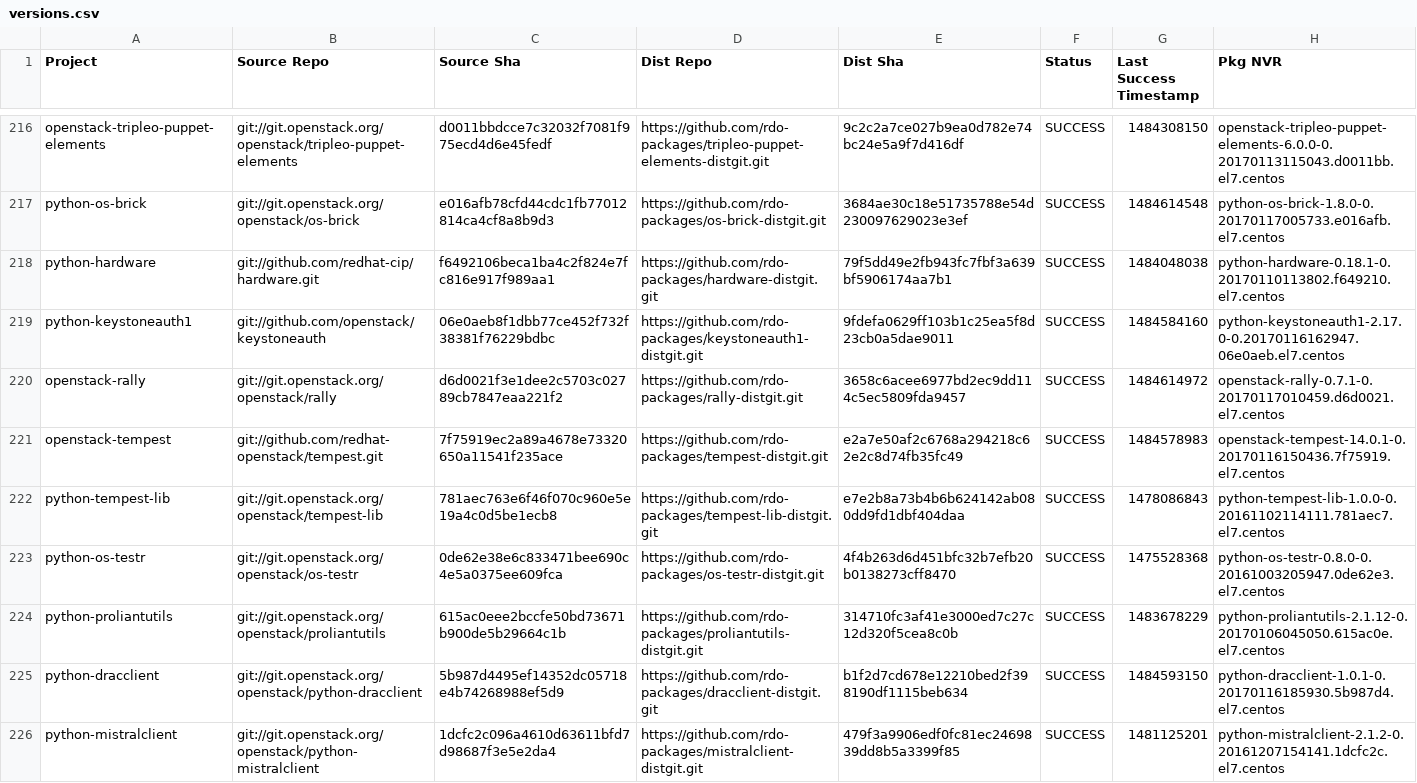
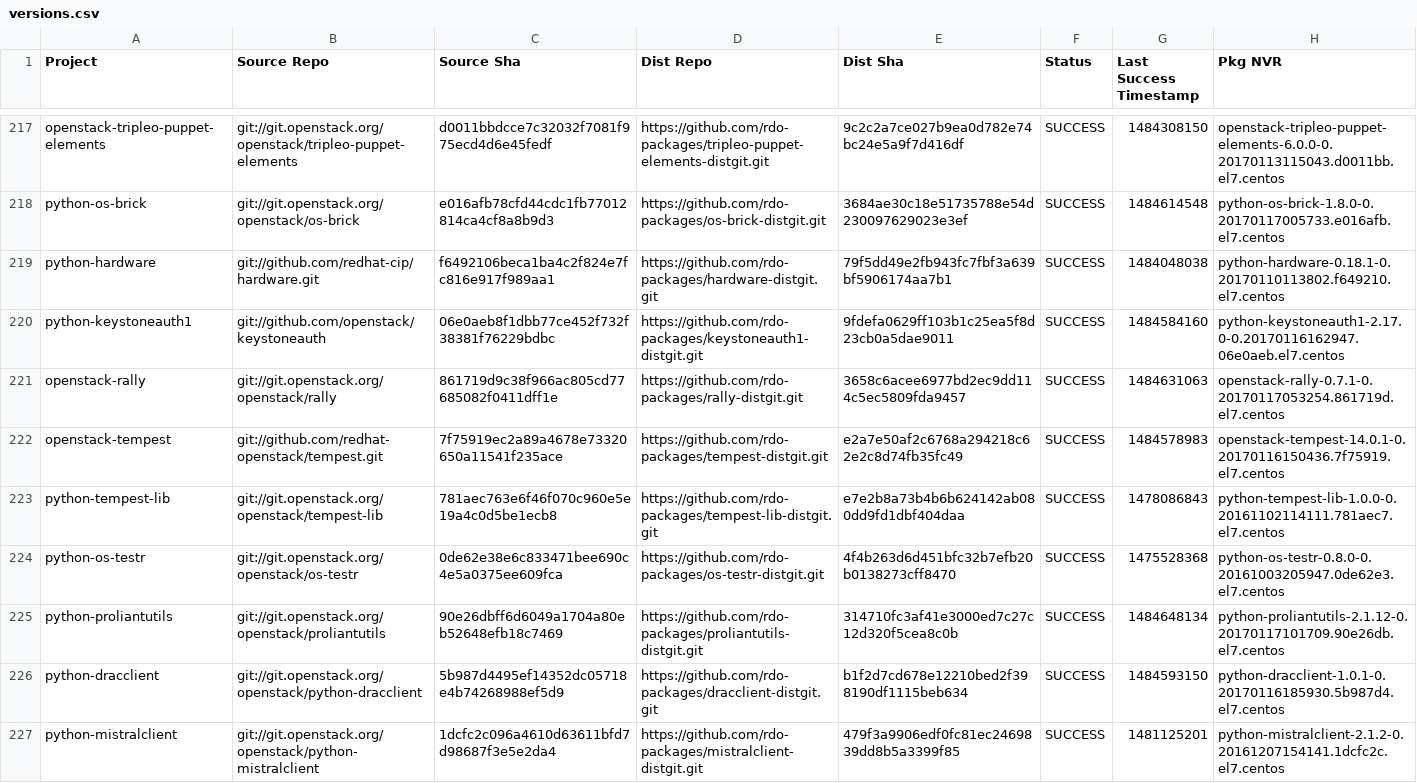
Before and after one commit to yazug/openstack-rdo-trunk-promotions, a CSV file: versions.csv, drawn as a sheet; only a part is shown, gaps mark what is left out; the diff covers the shown part only.

```diff
--- a/versions.csv
+++ b/versions.csv
@@ -219,3 +220,3 @@ python-hardware,git://github.com/redhat-cip/hardware.git,f6492106beca1ba4c2f824e
 python-keystoneauth1,git://github.com/openstack/keystoneauth,06e0aeb8f1dbb77ce452f732f38381f76229bdbc,https://github.com/rdo-packages/keystoneauth1-distgit.git,9fdefa0629ff103b1c25ea5f8d23cb0a5dae9011,SUCCESS,1484584160,python-keystoneauth1-2.17.0-0.20170116162947.06e0aeb.el7.centos
-openstack-rally,git://git.openstack.org/openstack/rally,d6d0021f3e1dee2c5703c02789cb7847eaa221f2,https://github.com/rdo-packages/rally-distgit.git,3658c6acee6977bd2ec9dd114c5ec5809fda9457,SUCCESS,1484614972,openstack-rally-0.7.1-0.20170117010459.d6d0021.el7.centos
+openstack-rally,git://git.openstack.org/openstack/rally,861719d9c38f966ac805cd77685082f0411dff1e,https://github.com/rdo-packages/rally-distgit.git,3658c6acee6977bd2ec9dd114c5ec5809fda9457,SUCCESS,1484631063,openstack-rally-0.7.1-0.20170117053254.861719d.el7.centos
 openstack-tempest,git://github.com/redhat-openstack/tempest.git,7f75919ec2a89a4678e73320650a11541f235ace,https://github.com/rdo-packages/tempest-distgit.git,e2a7e50af2c6768a294218c62e2c8d74fb35fc49,SUCCESS,1484578983,openstack-tempest-14.0.1-0.20170116150436.7f75919.el7.centos
@@ -223,3 +224,3 @@ python-tempest-lib,git://git.openstack.org/openstack/tempest-lib,781aec763e6f46f
 python-os-testr,git://git.openstack.org/openstack/os-testr,0de62e38e6c833471bee690c4e5a0375ee609fca,https://github.com/rdo-packages/os-testr-distgit.git,4f4b263d6d451bfc32b7efb20b0138273cff8470,SUCCESS,1475528368,python-os-testr-0.8.0-0.20161003205947.0de62e3.el7.centos
-python-proliantutils,git://git.openstack.org/openstack/proliantutils,615ac0eee2bccfe50bd73671b900de5b29664c1b,https://github.com/rdo-packages/proliantutils-distgit.git,314710fc3af41e3000ed7c27c12d320f5cea8c0b,SUCCESS,1483678229,python-proliantutils-2.1.12-0.20170106045050.615ac0e.el7.centos
+python-proliantutils,git://git.openstack.org/openstack/proliantutils,90e26dbff6d6049a1704a80eb52648efb18c7469,https://github.com/rdo-packages/proliantutils-distgit.git,314710fc3af41e3000ed7c27c12d320f5cea8c0b,SUCCESS,1484648134,python-proliantutils-2.1.12-0.20170117101709.90e26db.el7.centos
 python-dracclient,git://git.openstack.org/openstack/python-dracclient,5b987d4495ef14352dc05718e4b74268988ef5d9,https://github.com/rdo-packages/dracclient-distgit.git,b1f2d7cd678e12210bed2f398190df1115beb634,SUCCESS,1484593150,python-dracclient-1.0.1-0.20170116185930.5b987d4.el7.centos
```
Also changed, not shown: 1 added row and 54 edited cells elsewhere in this file, 1 other file.
